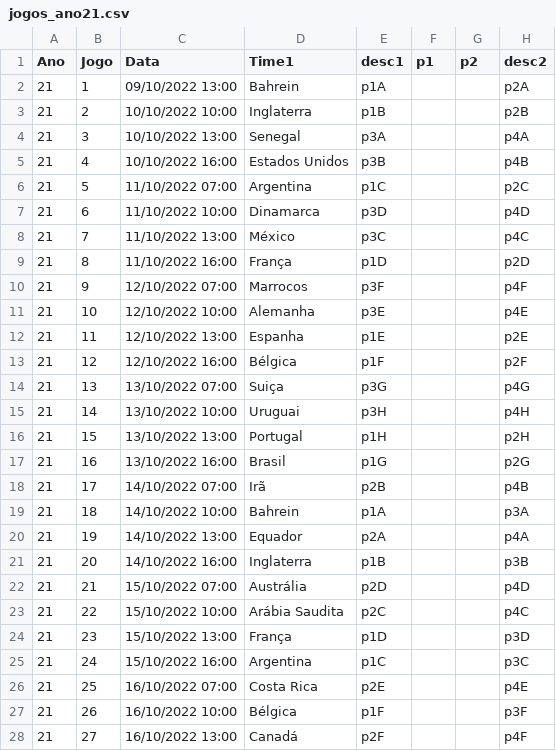
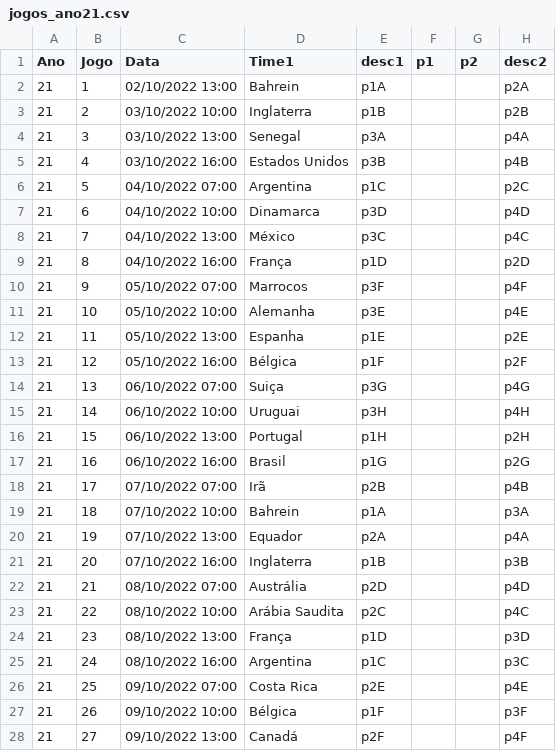
Before and after one commit to leafarlins/gokopa, a CSV file: dataset/jogos_ano21.csv, drawn as a sheet; only a part is shown; the diff covers the shown part only; the diff names each change by its address in the sheet, - before the commit and + after, or states it on an @@ line.

Commit message:
dataset

```diff
--- a/dataset/jogos_ano21.csv
+++ b/dataset/jogos_ano21.csv
-C2 (Data): 09/10/2022 13:00
+C2 (Data): 02/10/2022 13:00
-C3 (Data): 10/10/2022 10:00
+C3 (Data): 03/10/2022 10:00
-C4 (Data): 10/10/2022 13:00
+C4 (Data): 03/10/2022 13:00
-C5 (Data): 10/10/2022 16:00
+C5 (Data): 03/10/2022 16:00
-C6 (Data): 11/10/2022 07:00
+C6 (Data): 04/10/2022 07:00
-C7 (Data): 11/10/2022 10:00
+C7 (Data): 04/10/2022 10:00
-C8 (Data): 11/10/2022 13:00
+C8 (Data): 04/10/2022 13:00
-C9 (Data): 11/10/2022 16:00
+C9 (Data): 04/10/2022 16:00
-C10 (Data): 12/10/2022 07:00
+C10 (Data): 05/10/2022 07:00
-C11 (Data): 12/10/2022 10:00
+C11 (Data): 05/10/2022 10:00
-C12 (Data): 12/10/2022 13:00
+C12 (Data): 05/10/2022 13:00
-C13 (Data): 12/10/2022 16:00
+C13 (Data): 05/10/2022 16:00
-C14 (Data): 13/10/2022 07:00
+C14 (Data): 06/10/2022 07:00
-C15 (Data): 13/10/2022 10:00
+C15 (Data): 06/10/2022 10:00
-C16 (Data): 13/10/2022 13:00
+C16 (Data): 06/10/2022 13:00
-C17 (Data): 13/10/2022 16:00
+C17 (Data): 06/10/2022 16:00
-C18 (Data): 14/10/2022 07:00
+C18 (Data): 07/10/2022 07:00
-C19 (Data): 14/10/2022 10:00
+C19 (Data): 07/10/2022 10:00
-C20 (Data): 14/10/2022 13:00
+C20 (Data): 07/10/2022 13:00
-C21 (Data): 14/10/2022 16:00
+C21 (Data): 07/10/2022 16:00
-C22 (Data): 15/10/2022 07:00
+C22 (Data): 08/10/2022 07:00
-C23 (Data): 15/10/2022 10:00
+C23 (Data): 08/10/2022 10:00
-C24 (Data): 15/10/2022 13:00
+C24 (Data): 08/10/2022 13:00
-C25 (Data): 15/10/2022 16:00
+C25 (Data): 08/10/2022 16:00
-C26 (Data): 16/10/2022 07:00
+C26 (Data): 09/10/2022 07:00
-C27 (Data): 16/10/2022 10:00
+C27 (Data): 09/10/2022 10:00
-C28 (Data): 16/10/2022 13:00
+C28 (Data): 09/10/2022 13:00
```
Also changed, not shown: 37 edited cells elsewhere in this file.
